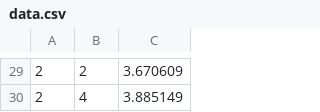
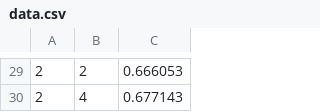
Before and after one commit to yasharthb/Parallel-Computing, a CSV file: Assignment3/data.csv, drawn as a sheet; only a part is shown, gaps mark what is left out; the diff covers the shown part only.

```diff
--- a/Assignment3/data.csv
+++ b/Assignment3/data.csv
@@ -29,2 +29,2 @@
-2, 2, 3.670609
-2, 4, 3.885149
+2, 2, 0.666053
+2, 4, 0.677143
```
Also changed, not shown: 28 edited cells elsewhere in this file, 4 other files.
